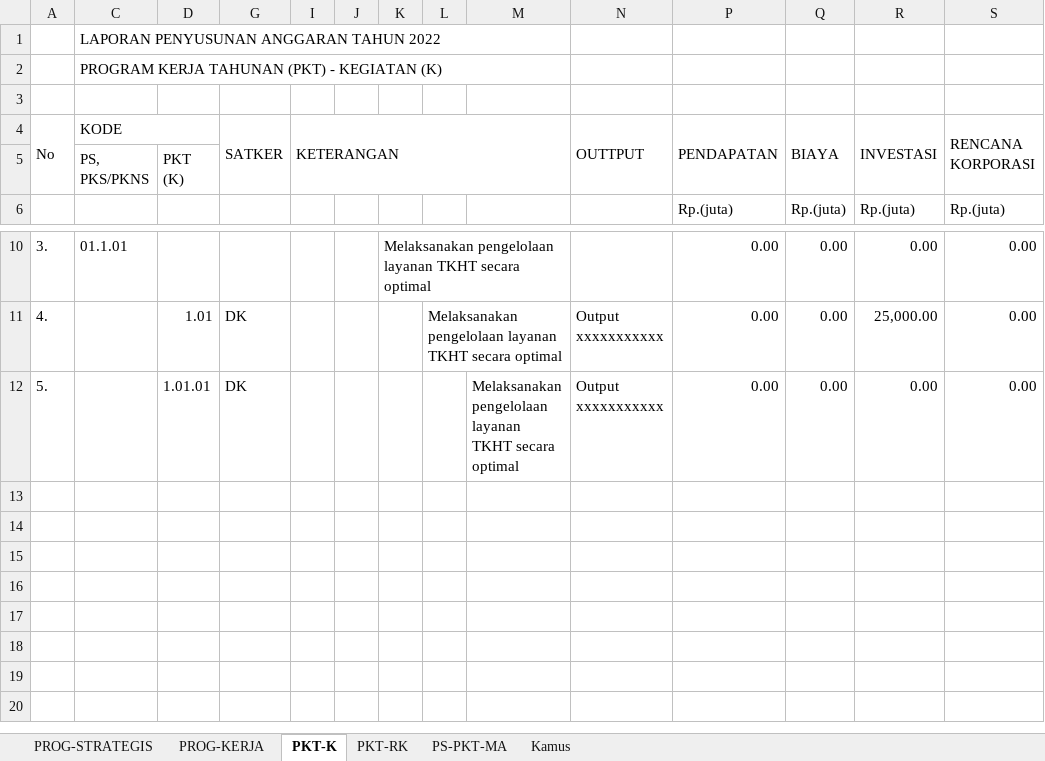
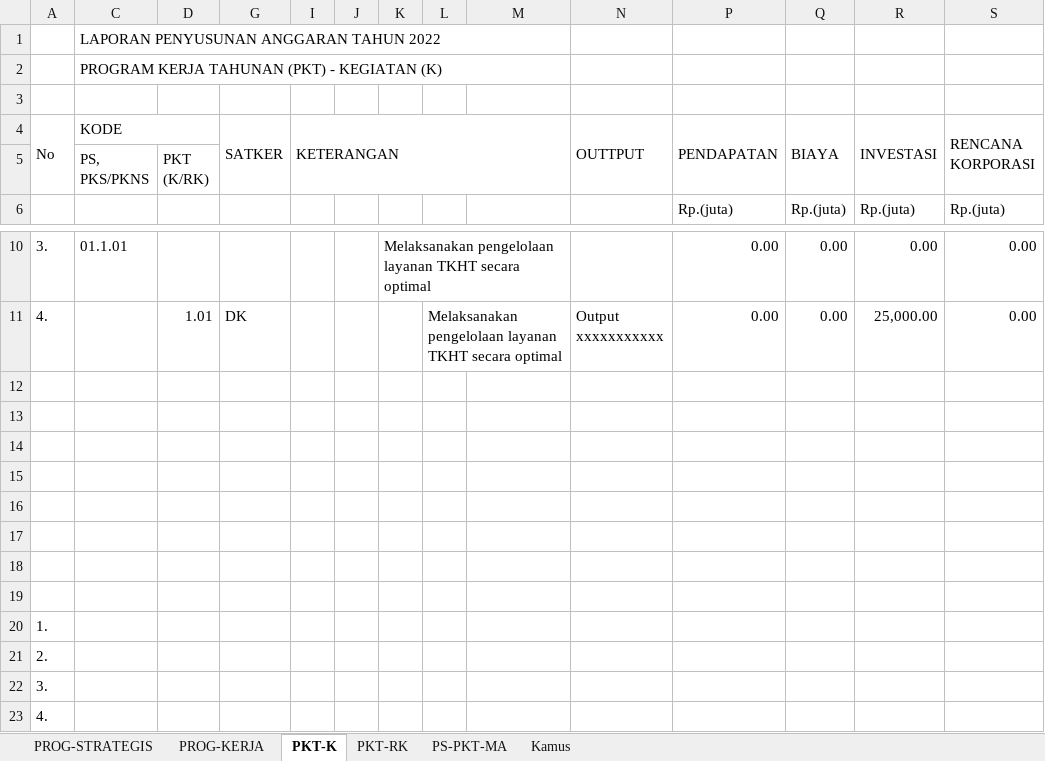
Before and after one commit to oceanimagine/sipa-ykkbi, an Excel workbook: upload/xlsx_excel/TEMPLATE04.xlsx, sheet PKT-K, drawn as a sheet; only a part is shown, gaps mark what is left out; values as stored, in another font and other column widths than the file's, no cell formats; conditional formats not drawn; ↵ is a line break in a cell; the diff names each change by its address in the sheet, - before the commit and + after, or states it on an @@ line.

```diff
--- a/upload/xlsx_excel/TEMPLATE04.xlsx (sheet PKT-K)
+++ b/upload/xlsx_excel/TEMPLATE04.xlsx (sheet PKT-K)
-D5: PKT ↵ (K)
+D5: PKT ↵ (K/RK)
-row 12: 5. |  | 1.01.01 | DK |  |  |  |  | Melaksanakan pengelolaan layanan TKHT secara optimal | Output xxxxxxxxxxx | 0.00 | 0.00 | 0.00 | 0.00
+row 12: (empty)
+row 13: (empty)
+row 14: (empty)
+row 15: (empty)
+row 16: (empty)
+row 17: (empty)
+row 18: (empty)
+row 19: (empty)
+row 20: 1.
+row 21: 2.
+row 22: 3.
+row 23: 4.
```
Also changed, not shown: sheet PROG-KERJA, sheet PKT-RK, sheet PROG-STRATEGIS, sheet PS-PKT-MA, cell formats, hidden cells, upload/xlsx_excel/TEMPLATE03.xlsx, 34 other files.
